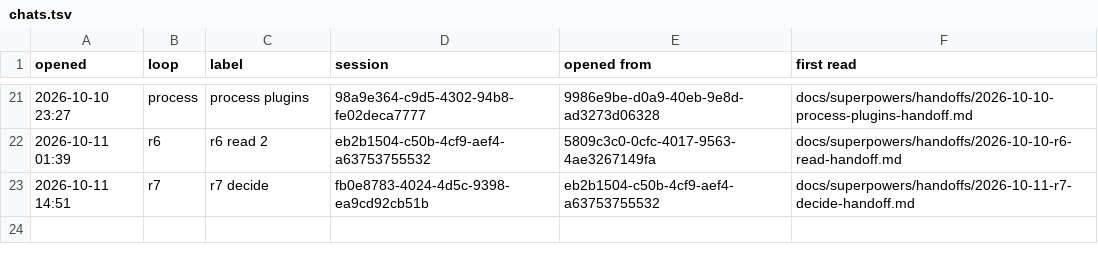
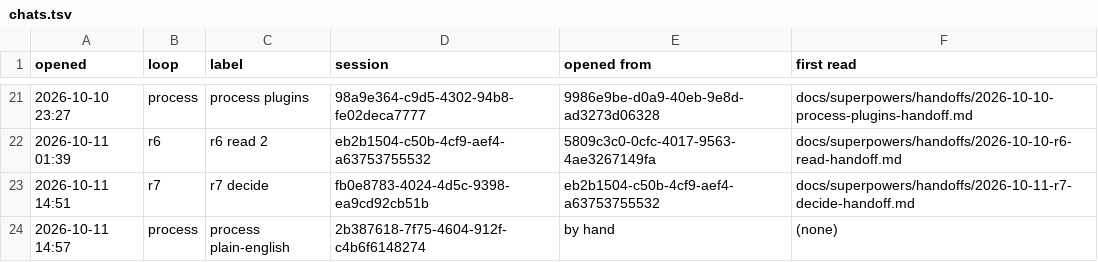
Before and after one commit to AugustOxQ/CoSiR, a TSV file: docs/superpowers/handoffs/chats.tsv, drawn as a sheet; only a part is shown, gaps mark what is left out; the diff names each change by its address in the sheet, - before the commit and + after, or states it on an @@ line.

```diff
--- a/docs/superpowers/handoffs/chats.tsv
+++ b/docs/superpowers/handoffs/chats.tsv
+row 24: 2026-10-11 14:57 | process | process plain-english | 2b387618-7f75-4604-912f-c4b6f6148274 | by hand | (none)
```
Also changed, not shown: 1 other file.
